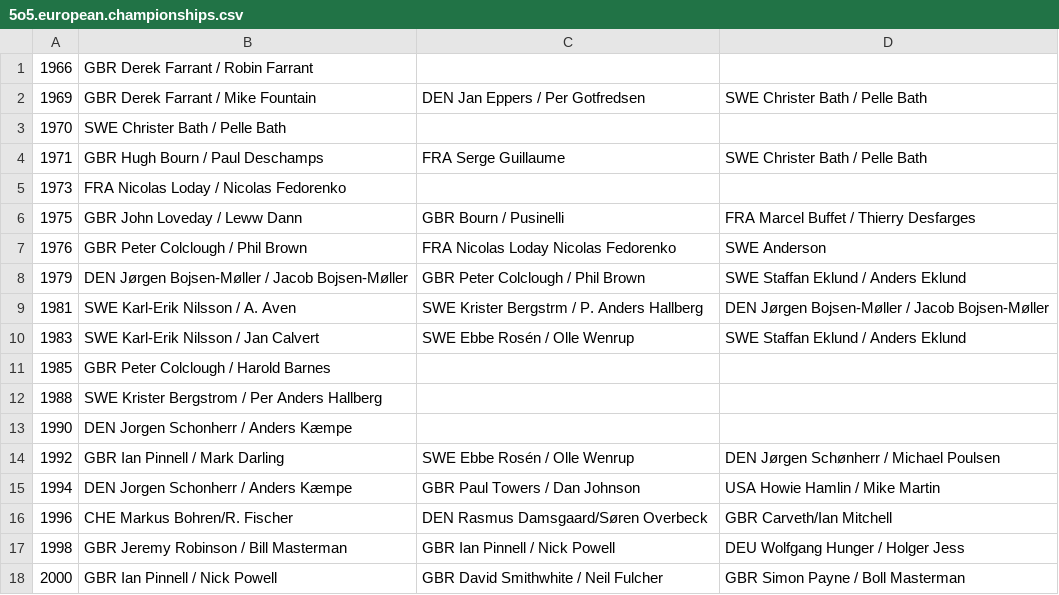
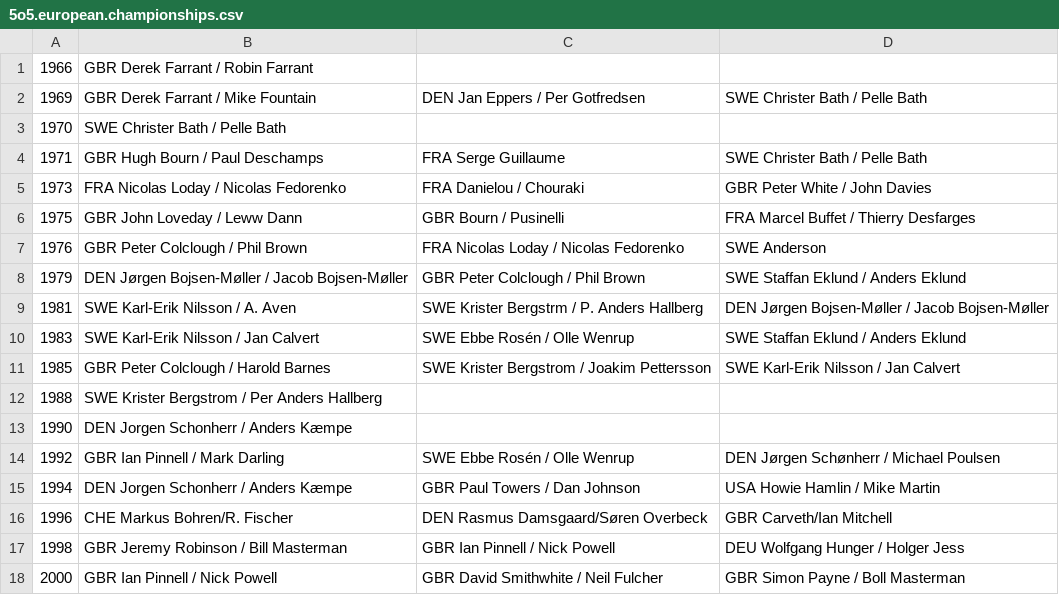
Before and after one commit to iworks/sailing-results, a CSV file: 5o5.european.championships.csv, drawn as a sheet; only a part is shown.

```diff
--- a/5o5.european.championships.csv
+++ b/5o5.european.championships.csv
@@ -4,5 +4,5 @@
 1971,GBR Hugh Bourn / Paul Deschamps,FRA Serge Guillaume,SWE Christer Bath / Pelle Bath
-1973,FRA Nicolas Loday / Nicolas Fedorenko
+1973,FRA Nicolas Loday / Nicolas Fedorenko,FRA Danielou / Chouraki,GBR Peter White / John Davies
 1975,GBR John Loveday / Leww Dann,GBR Bourn / Pusinelli,FRA Marcel Buffet / Thierry Desfarges
-1976,GBR Peter Colclough / Phil Brown,FRA Nicolas Loday Nicolas Fedorenko,SWE Anderson
+1976,GBR Peter Colclough / Phil Brown,FRA Nicolas Loday / Nicolas Fedorenko,SWE Anderson
 1979,DEN Jørgen Bojsen-Møller / Jacob Bojsen-Møller,GBR Peter Colclough / Phil Brown,SWE Staffan Eklund / Anders Eklund
@@ -10,3 +10,3 @@
 1983,SWE Karl-Erik Nilsson / Jan Calvert,SWE Ebbe Rosén / Olle Wenrup,SWE Staffan Eklund / Anders Eklund
-1985,GBR Peter Colclough / Harold Barnes
+1985,GBR Peter Colclough / Harold Barnes,SWE Krister Bergstrom / Joakim Pettersson,SWE Karl-Erik Nilsson / Jan Calvert
 1988,SWE Krister Bergstrom / Per Anders Hallberg
```
Also changed, not shown: 3 other files.
